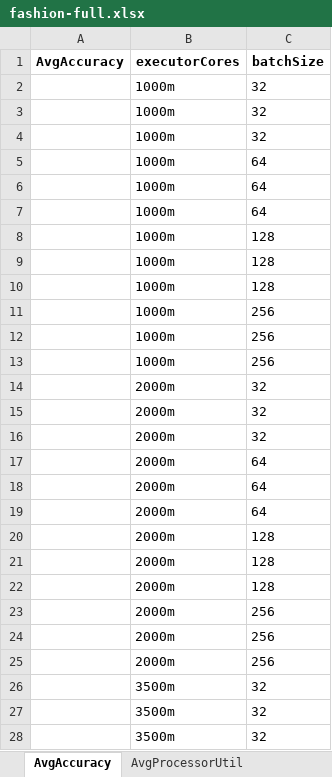
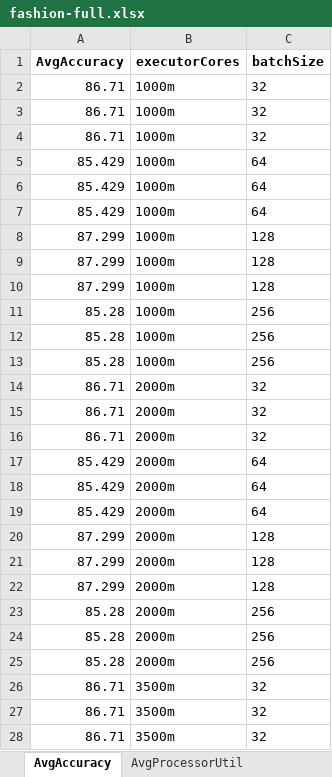
Before and after one commit to AbeleMM/fltk-testbed, an Excel workbook: jupyter/fashion-full.xlsx, sheet AvgAccuracy, drawn as a sheet; only a part is shown; values as stored, in another font and other column widths than the file's, no borders; the diff covers the shown part only; the diff names each change by its address in the sheet, - before the commit and + after, or states it on an @@ line.

```diff
--- a/jupyter/fashion-full.xlsx (sheet AvgAccuracy)
+++ b/jupyter/fashion-full.xlsx (sheet AvgAccuracy)
-A2:A4 (AvgAccuracy): (empty)
+A2:A4 (AvgAccuracy): 86.71
-A5:A7 (AvgAccuracy): (empty)
+A5:A7 (AvgAccuracy): 85.429
-A8:A10 (AvgAccuracy): (empty)
+A8:A10 (AvgAccuracy): 87.299
-A11:A13 (AvgAccuracy): (empty)
+A11:A13 (AvgAccuracy): 85.28
-A14:A16 (AvgAccuracy): (empty)
+A14:A16 (AvgAccuracy): 86.71
-A17:A19 (AvgAccuracy): (empty)
+A17:A19 (AvgAccuracy): 85.429
-A20:A22 (AvgAccuracy): (empty)
+A20:A22 (AvgAccuracy): 87.299
-A23:A25 (AvgAccuracy): (empty)
+A23:A25 (AvgAccuracy): 85.28
-A26:A28 (AvgAccuracy): (empty)
+A26:A28 (AvgAccuracy): 86.71
```
Also changed, not shown: 9 edited cells elsewhere in this sheet, sheet AvgTrainTime, sheet AvgProcessorUtil, jupyter/cifar10-full.xlsx, 1 other file.
